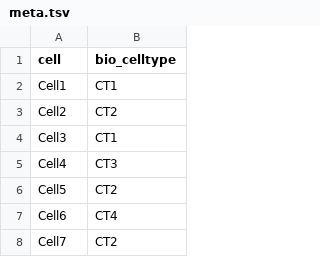
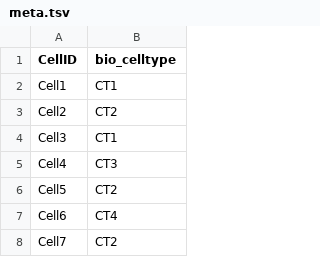
Before and after one commit to gsk49/STL_NMF, a TSV file: 00_synthetic/ruitao/square_2x2/meta.tsv, drawn as a sheet; only a part is shown.

```diff
--- a/00_synthetic/ruitao/square_2x2/meta.tsv
+++ b/00_synthetic/ruitao/square_2x2/meta.tsv
@@ -1,2 +1,2 @@
-cell	bio_celltype
+CellID	bio_celltype
 Cell1	CT1
```
Also changed, not shown: 00_synthetic/ruitao/square_2x2/B.csv, 00_synthetic/ruitao/square_2x2/meta.csv, 26 other files.
